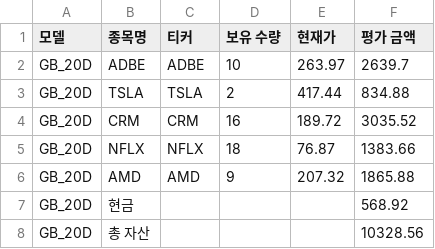
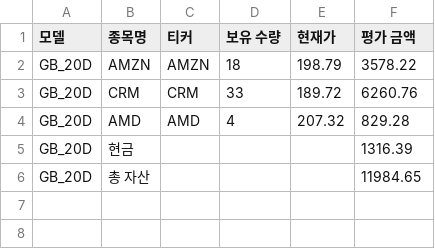
Before and after one commit to chesin1/stock_ai_trading_us, a CSV file: data/gb_20d_portfolio_final.csv, drawn as a sheet.

```diff
--- a/data/gb_20d_portfolio_final.csv
+++ b/data/gb_20d_portfolio_final.csv
@@ -1,8 +1,6 @@
 모델,종목명,티커,보유 수량,현재가,평가 금액
-GB_20D,ADBE,ADBE,10,263.97,2639.7
-GB_20D,TSLA,TSLA,2,417.44,834.88
-GB_20D,CRM,CRM,16,189.72,3035.52
-GB_20D,NFLX,NFLX,18,76.87,1383.66
-GB_20D,AMD,AMD,9,207.32,1865.88
-GB_20D,현금,,,,568.92
-GB_20D,총 자산,,,,10328.56
+GB_20D,AMZN,AMZN,18,198.79,3578.22
+GB_20D,CRM,CRM,33,189.72,6260.76
+GB_20D,AMD,AMD,4,207.32,829.28
+GB_20D,현금,,,,1316.39
+GB_20D,총 자산,,,,11984.65
```
Also changed, not shown: data/dense_lstm_portfolio_final.csv, data/gb_1d_portfolio_final.csv, 44 other files.
